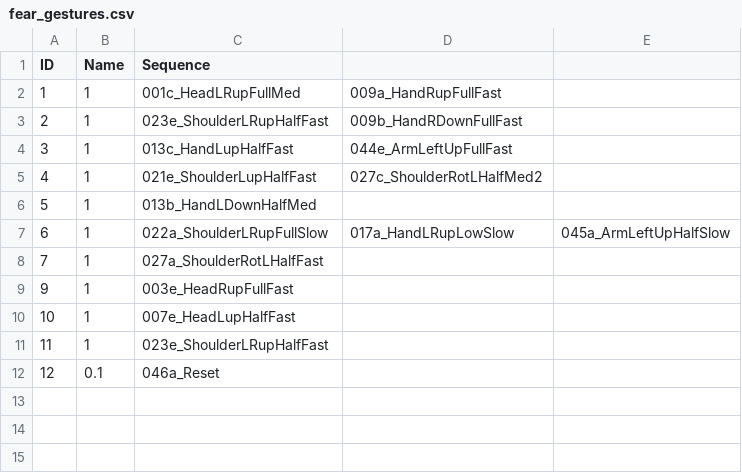
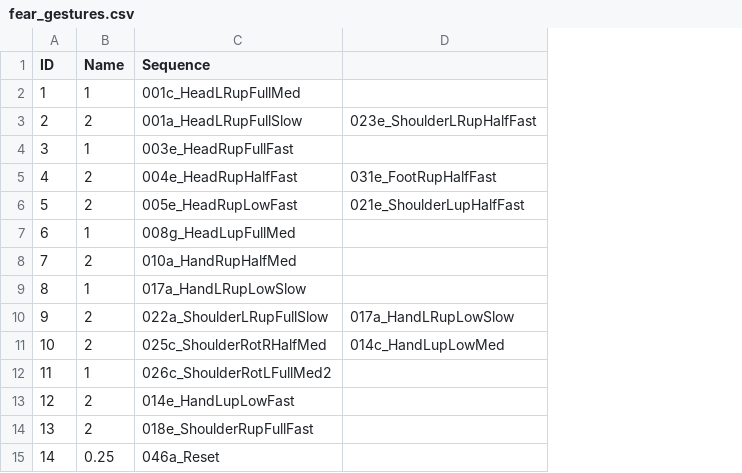
Before and after one commit to Kazjon/CatsCradle, a CSV file: gestures/fear_gestures.csv, drawn as a sheet; removed rows and columns are numbered as before the commit, all else as after; the diff names each change by its address in the sheet, - before the commit and + after, or states it on an @@ line.

```diff
--- a/gestures/fear_gestures.csv
+++ b/gestures/fear_gestures.csv
-column D, rows 2-7: 009a_HandRupFullFast | 009b_HandRDownFullFast | 044e_ArmLeftUpFullFast | 027c_ShoulderRotLHalfMed2 |  | 017a_HandLRupLowSlow
-column E, row 7: 045a_ArmLeftUpHalfSlow
+column D, rows 3-6: 023e_ShoulderLRupHalfFast |  | 031e_FootRupHalfFast | 021e_ShoulderLupHalfFast; rows 10-11: 017a_HandLRupLowSlow | 014c_HandLupLowMed
-B3 (Name): 1
+B3 (Name): 2
-C3 (Sequence): 023e_ShoulderLRupHalfFast
+C3 (Sequence): 001a_HeadLRupFullSlow
-C4 (Sequence): 013c_HandLupHalfFast
+C4 (Sequence): 003e_HeadRupFullFast
-B5:B6 (Name): 1
+B5:B6 (Name): 2
-C5 (Sequence): 021e_ShoulderLupHalfFast
+C5 (Sequence): 004e_HeadRupHalfFast
-C6 (Sequence): 013b_HandLDownHalfMed
+C6 (Sequence): 005e_HeadRupLowFast
-C7 (Sequence): 022a_ShoulderLRupFullSlow
+C7 (Sequence): 008g_HeadLupFullMed
-B8 (Name): 1
+B8 (Name): 2
-C8 (Sequence): 027a_ShoulderRotLHalfFast
+C8 (Sequence): 010a_HandRupHalfMed
+row 9: 8 | 1 | 017a_HandLRupLowSlow
-B10:B11 (Name): 1
+B10:B11 (Name): 2
-C10 (Sequence): 003e_HeadRupFullFast
+C10 (Sequence): 022a_ShoulderLRupFullSlow
-C11 (Sequence): 007e_HeadLupHalfFast
+C11 (Sequence): 025c_ShoulderRotRHalfMed
-C12 (Sequence): 023e_ShoulderLRupHalfFast
+C12 (Sequence): 026c_ShoulderRotLFullMed2
-B13 (Name): 0.1
+B13 (Name): 2
-C13 (Sequence): 046a_Reset
+C13 (Sequence): 014e_HandLupLowFast
+row 14: 13 | 2 | 018e_ShoulderRupFullFast
+row 15: 14 | 0.25 | 046a_Reset
```
Also changed, not shown: gestures/longing_gestures.csv, gestures/neutral_gestures.csv, 4 other files.
